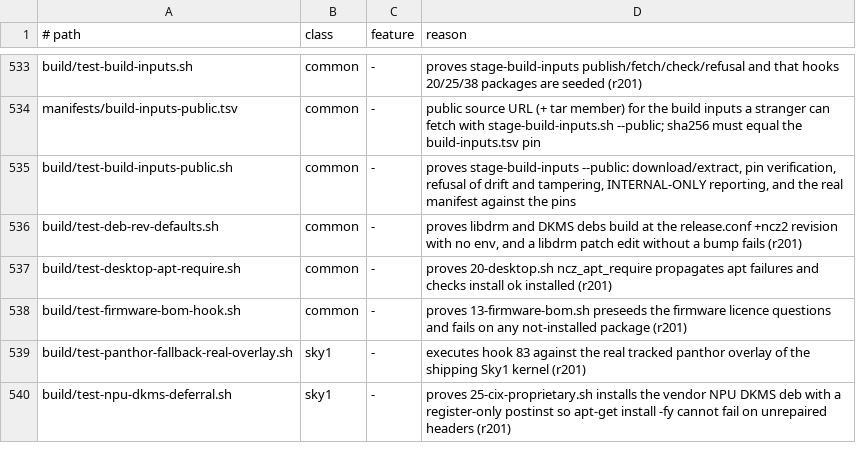
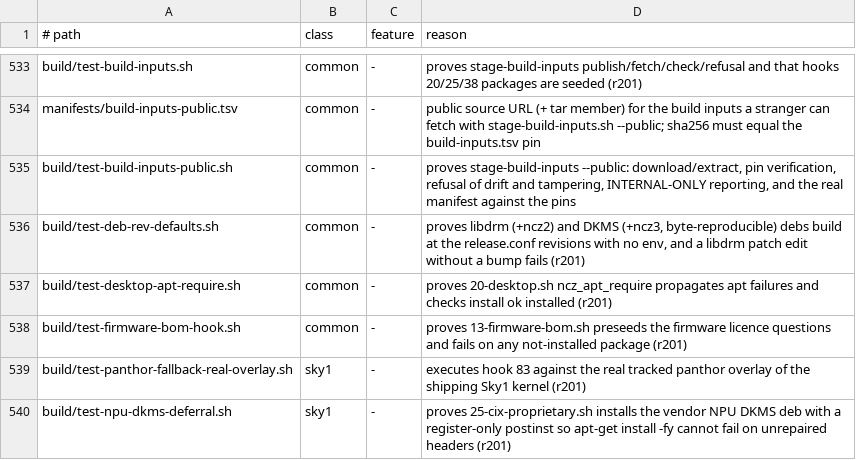
Before and after one commit to ncz-os/cix-installer, a TSV file: docs/platform-inventory.tsv, drawn as a sheet; only a part is shown, gaps mark what is left out.

Commit message:
build: per-version mtime epochs for the kernel, USB recovery and DKMS debs

```diff
--- a/docs/platform-inventory.tsv
+++ b/docs/platform-inventory.tsv
@@ -535,3 +535,3 @@ manifests/build-inputs-public.tsv	common	-	public source URL (+ tar member) for
 build/test-build-inputs-public.sh	common	-	proves stage-build-inputs --public: download/extract, pin verification, refusal of drift and tampering, INTERNAL-ONLY reporting, and the real manifest against the pins
-build/test-deb-rev-defaults.sh	common	-	proves libdrm and DKMS debs build at the release.conf +ncz2 revision with no env, and a libdrm patch edit without a bump fails (r201)
+build/test-deb-rev-defaults.sh	common	-	proves libdrm (+ncz2) and DKMS (+ncz3, byte-reproducible) debs build at the release.conf revisions with no env, and a libdrm patch edit without a bump fails (r201)
 build/test-desktop-apt-require.sh	common	-	proves 20-desktop.sh ncz_apt_require propagates apt failures and checks install ok installed (r201)
```
Also changed, not shown: 6 other files.
